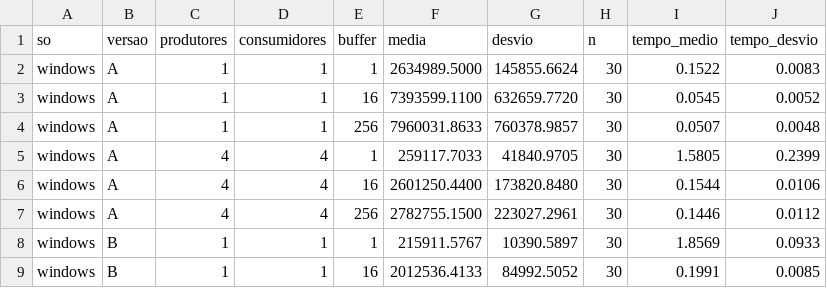
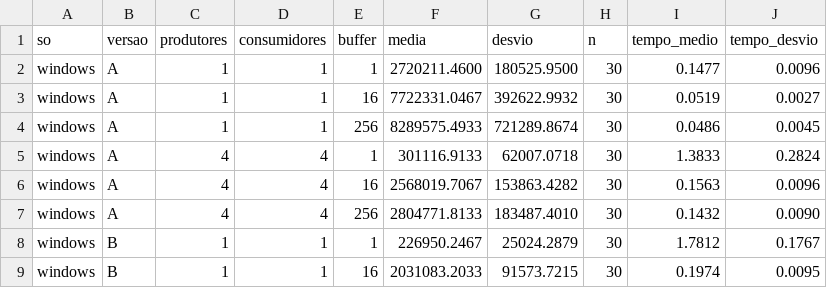
Before and after one commit to SekebDev/Projeto-De-Sistemas-Operacionais, a CSV file: experimentos/resumo_windows.csv, drawn as a sheet; only a part is shown; the diff covers the shown part only.

Commit message:
Nova medicao do Windows no plano Desempenho Maximo

```diff
--- a/experimentos/resumo_windows.csv
+++ b/experimentos/resumo_windows.csv
@@ -1,9 +1,9 @@
 so,versao,produtores,consumidores,buffer,media,desvio,n,tempo_medio,tempo_desvio
-windows,A,1,1,1,2634989.5000,145855.6624,30,0.1522,0.0083
-windows,A,1,1,16,7393599.1100,632659.7720,30,0.0545,0.0052
-windows,A,1,1,256,7960031.8633,760378.9857,30,0.0507,0.0048
-windows,A,4,4,1,259117.7033,41840.9705,30,1.5805,0.2399
-windows,A,4,4,16,2601250.4400,173820.8480,30,0.1544,0.0106
-windows,A,4,4,256,2782755.1500,223027.2961,30,0.1446,0.0112
-windows,B,1,1,1,215911.5767,10390.5897,30,1.8569,0.0933
-windows,B,1,1,16,2012536.4133,84992.5052,30,0.1991,0.0085
+windows,A,1,1,1,2720211.4600,180525.9500,30,0.1477,0.0096
+windows,A,1,1,16,7722331.0467,392622.9932,30,0.0519,0.0027
+windows,A,1,1,256,8289575.4933,721289.8674,30,0.0486,0.0045
+windows,A,4,4,1,301116.9133,62007.0718,30,1.3833,0.2824
+windows,A,4,4,16,2568019.7067,153863.4282,30,0.1563,0.0096
+windows,A,4,4,256,2804771.8133,183487.4010,30,0.1432,0.0090
+windows,B,1,1,1,226950.2467,25024.2879,30,1.7812,0.1767
+windows,B,1,1,16,2031083.2033,91573.7215,30,0.1974,0.0095
```
Also changed, not shown: 16 edited cells elsewhere in this file, dados/windows/vazao.csv, 7 other files.
